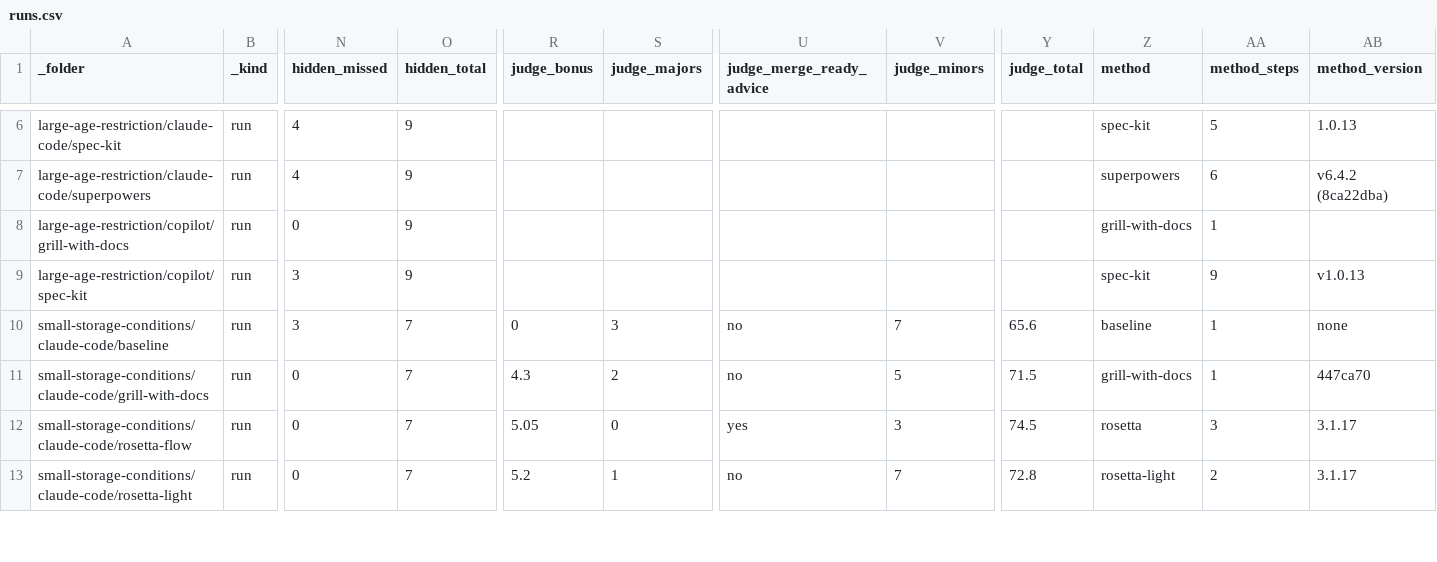
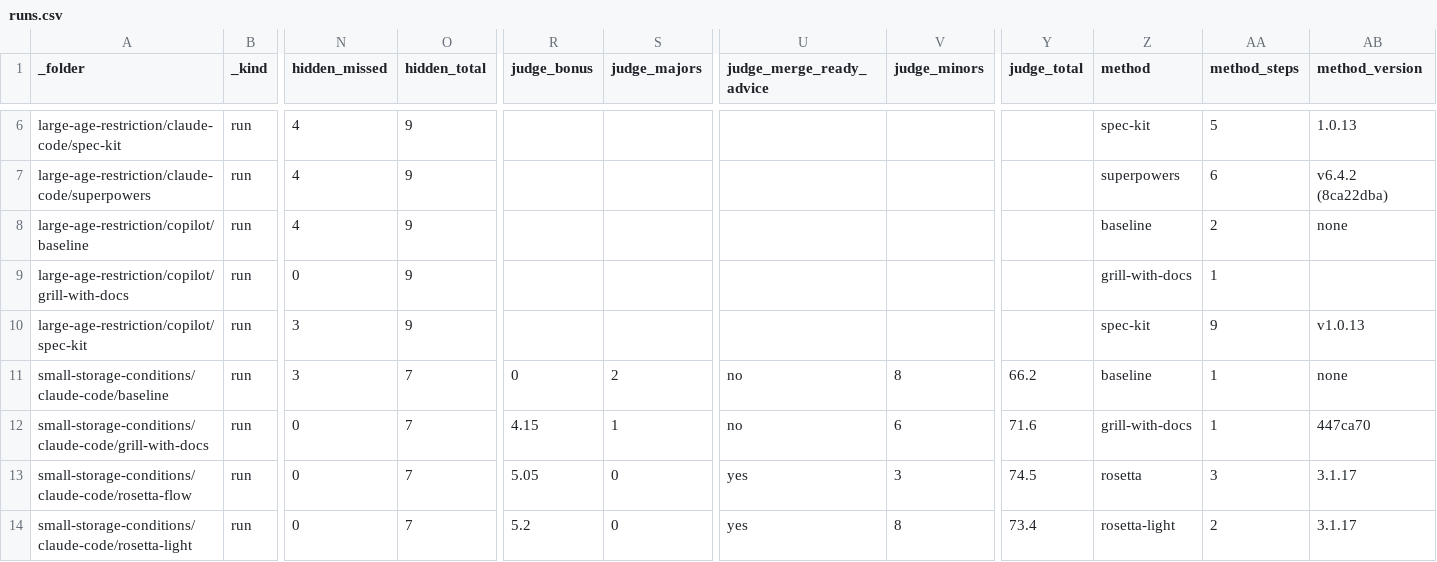
Before and after one commit to griddynamics/rosetta, a CSV file: rosetta-benchmarks/saleor/reports/runs.csv, drawn as a sheet; only a part is shown, gaps mark what is left out; addresses are those after the commit; rows hold the shown columns only; the diff covers the shown part only; the diff names each change by its address in the sheet, - before the commit and + after, or states it on an @@ line.

```diff
--- a/rosetta-benchmarks/saleor/reports/runs.csv
+++ b/rosetta-benchmarks/saleor/reports/runs.csv
+row 8: large-age-restriction/copilot/baseline | run | 4 | 9 |  |  |  |  |  | baseline | 2 | none
-S11 (judge_majors): 3
+S11 (judge_majors): 2
-V11 (judge_minors): 7
+V11 (judge_minors): 8
-Y11 (judge_total): 65.6
+Y11 (judge_total): 66.2
-R12 (judge_bonus): 4.3
+R12 (judge_bonus): 4.15
-S12 (judge_majors): 2
+S12 (judge_majors): 1
-V12 (judge_minors): 5
+V12 (judge_minors): 6
-Y12 (judge_total): 71.5
+Y12 (judge_total): 71.6
-S14 (judge_majors): 1
+S14 (judge_majors): 0
-U14 (judge_merge_ready_advice): no
+U14 (judge_merge_ready_advice): yes
-V14 (judge_minors): 7
+V14 (judge_minors): 8
-Y14 (judge_total): 72.8
+Y14 (judge_total): 73.4
```
Also changed, not shown: 1 added row and 11 edited cells elsewhere in this file, 12 other files.
